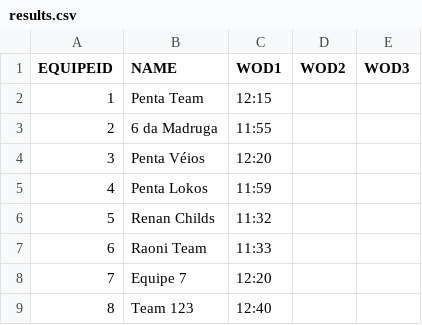
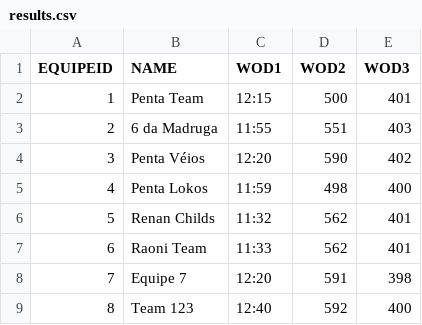
Before and after one commit to diegorasec/Leaderboard, a CSV file: src/main/resources/results.csv, drawn as a sheet.

```diff
--- a/src/main/resources/results.csv
+++ b/src/main/resources/results.csv
@@ -1,9 +1,9 @@
 EQUIPEID,NAME,WOD1,WOD2,WOD3
-1,Penta Team,12:15,,
-2,6 da Madruga,11:55,,
-3,Penta Véios,12:20,,
-4,Penta Lokos,11:59,,
-5,Renan Childs,11:32,,
-6,Raoni Team,11:33,,
-7,Equipe 7,12:20,,
-8,Team 123,12:40,,
+1,Penta Team,12:15,500,401
+2,6 da Madruga,11:55,551,403
+3,Penta Véios,12:20,590,402
+4,Penta Lokos,11:59,498,400
+5,Renan Childs,11:32,562,401
+6,Raoni Team,11:33,562,401
+7,Equipe 7,12:20,591,398
+8,Team 123,12:40,592,400
```
Also changed, not shown: 3 other files.
